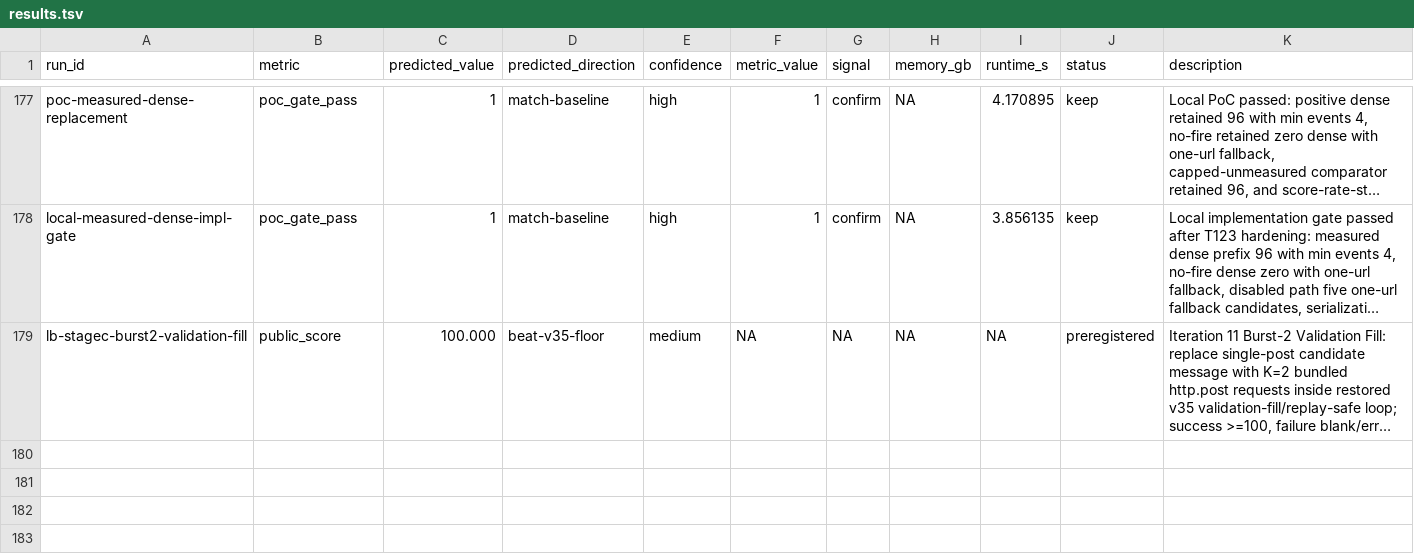
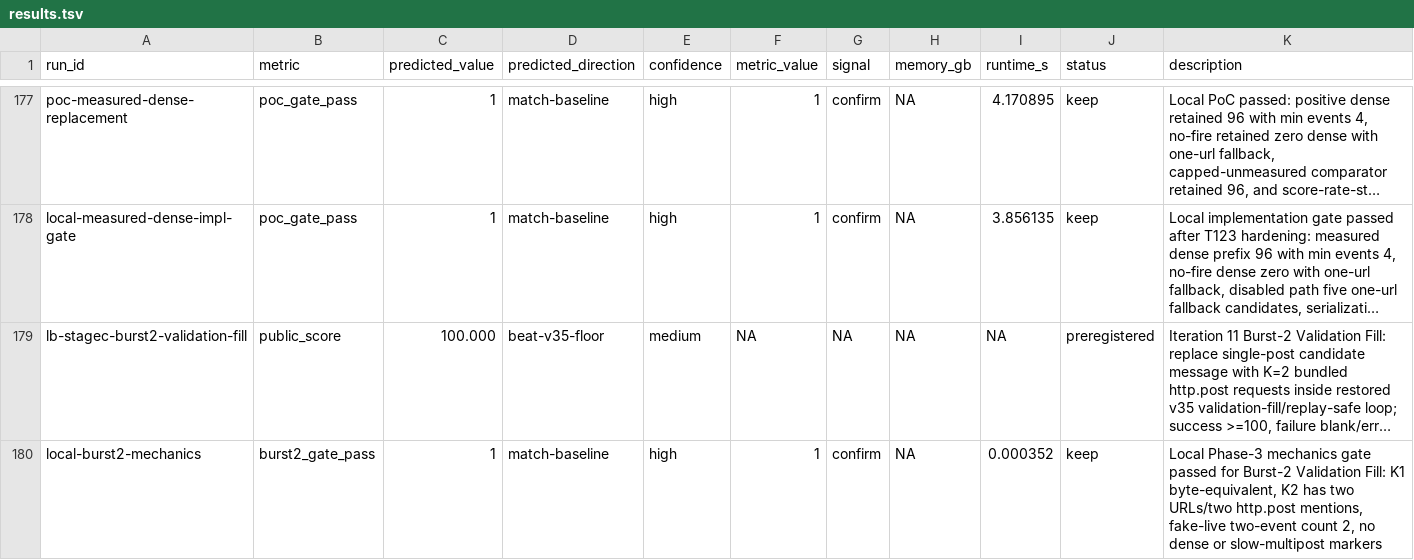
Before and after one commit to wms2537/agent-security, a TSV file: results.tsv, drawn as a sheet; only a part is shown, gaps mark what is left out; long unchanged cells end in …; the diff names each change by its address in the sheet, - before the commit and + after, or states it on an @@ line.

Commit message:
research: poc burst2 validation-fill mechanics

```diff
--- a/results.tsv
+++ b/results.tsv
+row 180: local-burst2-mechanics | burst2_gate_pass | 1 | match-baseline | high | 1 | confirm | NA | 0.000352 | keep | Local Phase-3 mechanics gate passed for Burst-2 Validation Fill: K1 byte-equivalent, K2 has two URLs/two http.post mentions, fake-live two-event count 2, no dense or slow-multipost markers
```
Also changed, not shown: 9 other files.
